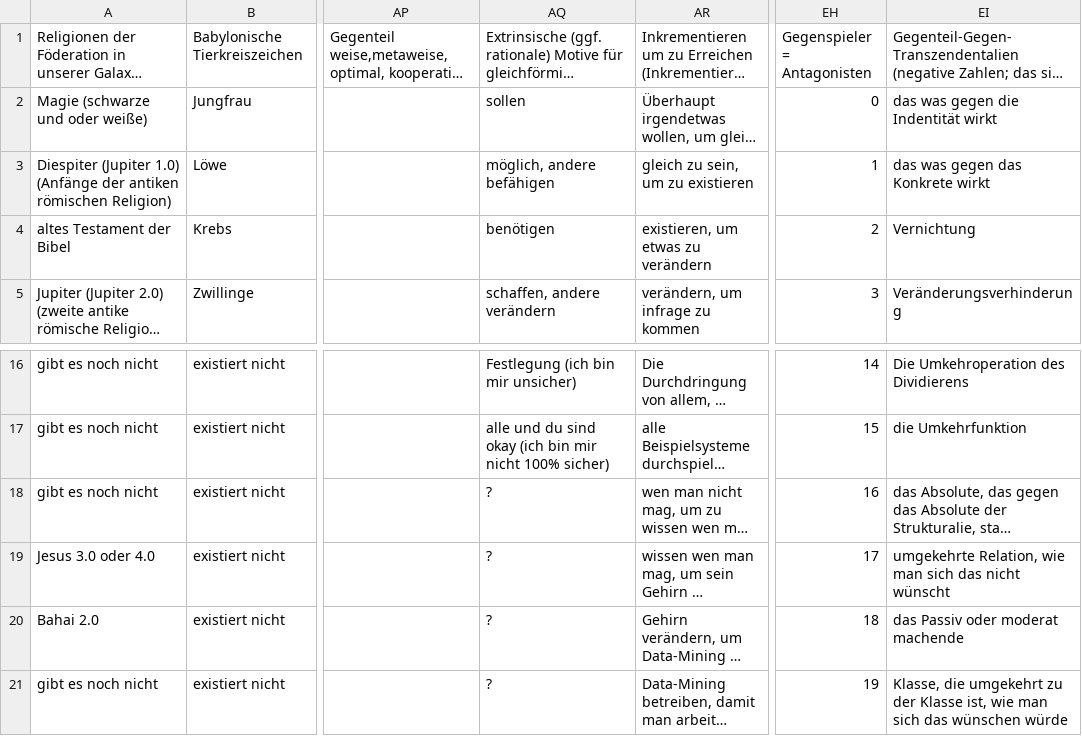
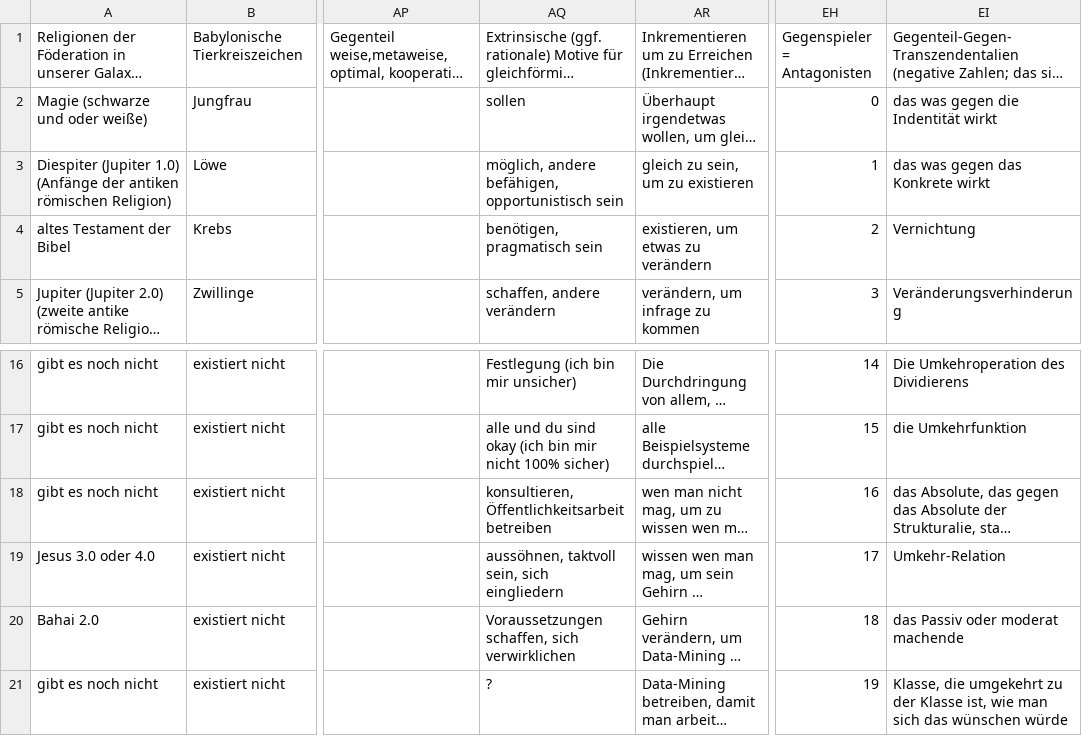
Before and after one commit to githubuser2000/reta-23-07-20, a CSV file: religion.csv, drawn as a sheet; only a part is shown, gaps mark what is left out; long unchanged cells end in …; the diff names each change by its address in the sheet, - before the commit and + after, or states it on an @@ line.

```diff
--- a/religion.csv
+++ b/religion.csv
-AQ3: möglich, andere befähigen
+AQ3: möglich, andere befähigen, opportunistisch sein
-AQ4: benötigen
+AQ4: benötigen, pragmatisch sein
-AQ18: ?
+AQ18: konsultieren, Öffentlichkeitsarbeit betreiben
-AQ19: ?
+AQ19: aussöhnen, taktvoll sein, sich eingliedern
-EI19: umgekehrte Relation, wie man sich das nicht wünscht
+EI19: Umkehr-Relation
-AQ20: ?
+AQ20: Voraussetzungen schaffen, sich verwirklichen
```
Also changed, not shown: kombi.csv.
